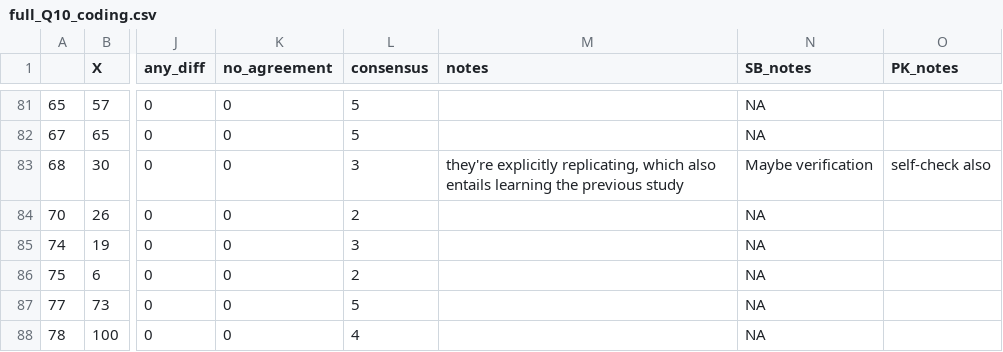
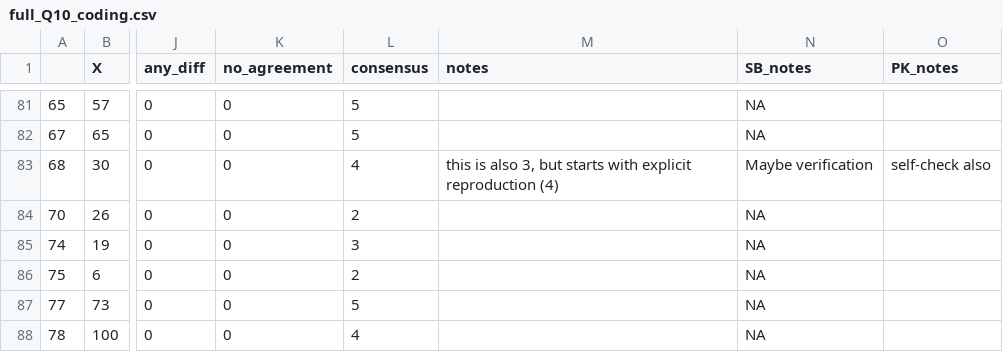
Before and after one commit to HEGSRR/OR-Reproducibility-in-Geography-Survey, a CSV file: data/derived/public/full_Q10_coding.csv, drawn as a sheet; only a part is shown, gaps mark what is left out; the diff names each change by its address in the sheet, - before the commit and + after, or states it on an @@ line.

Commit message:
Update full_Q10_coding.csv
final consensus!

```diff
--- a/data/derived/public/full_Q10_coding.csv
+++ b/data/derived/public/full_Q10_coding.csv
-L83 (consensus): 3
+L83 (consensus): 4
-M83 (notes): they're explicitly replicating, which also entails learning the previous study
+M83 (notes): this is also 3, but starts with explicit reproduction (4)
```
